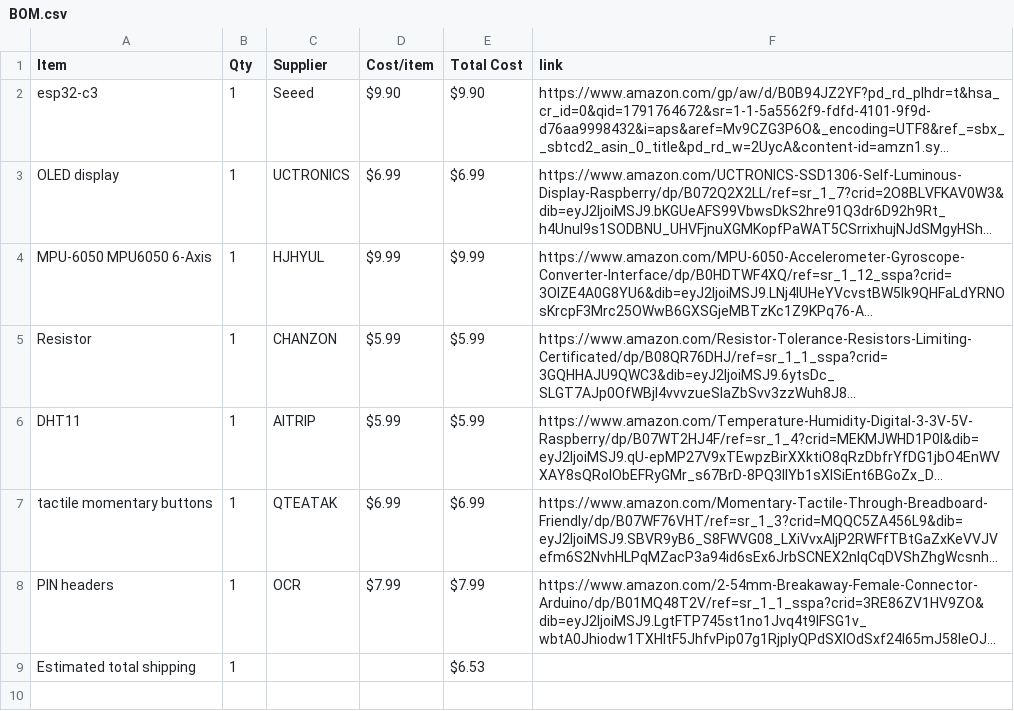
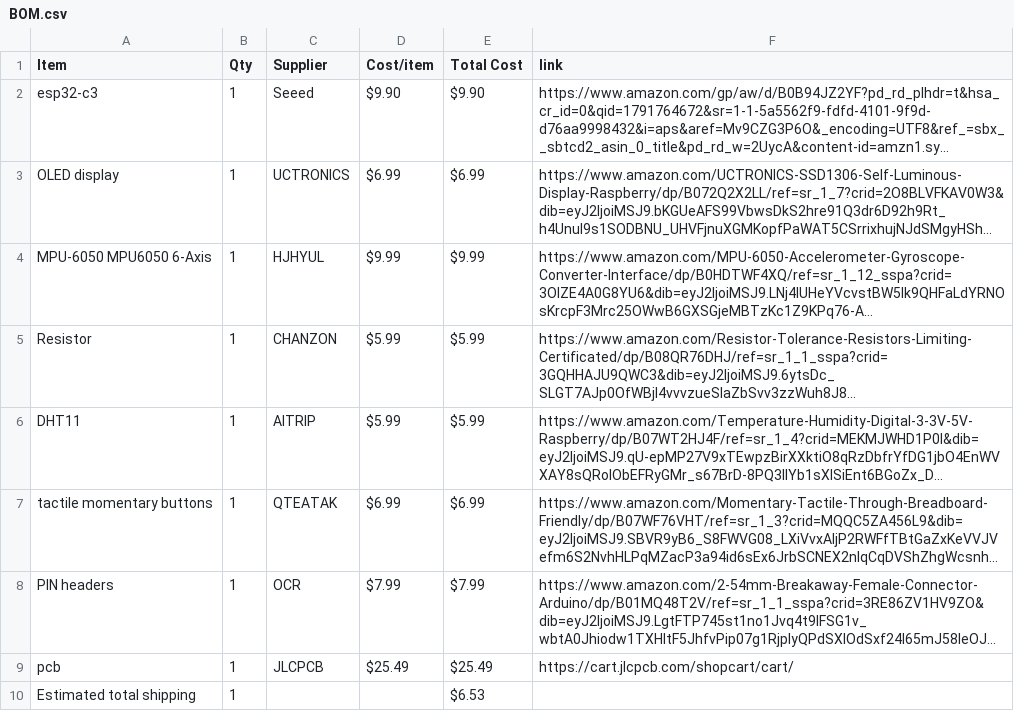
Before and after one commit to layanyassin16-cloud/starbie, a CSV file: BOM.csv, drawn as a sheet; long unchanged cells end in …; the diff names each change by its address in the sheet, - before the commit and + after, or states it on an @@ line.

Commit message:
Sync Starbie yay from Half Life

```diff
--- a/BOM.csv
+++ b/BOM.csv
+row 9: pcb | 1 | JLCPCB | $25.49 | $25.49 | https://cart.jlcpcb.com/shopcart/cart/
```
